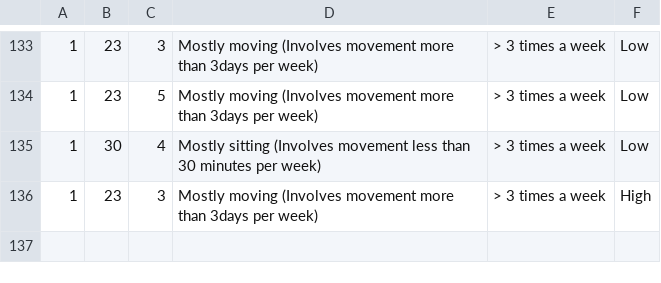
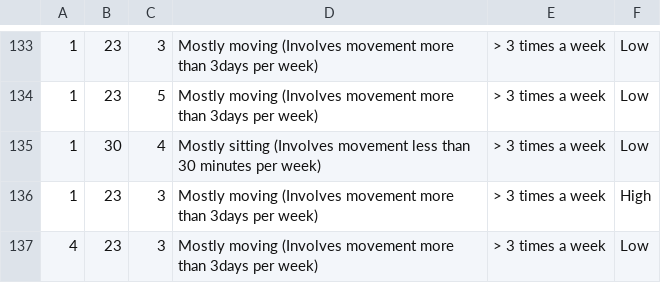
Before and after one commit to ahmedfadhil/CoachAIBot, a CSV file: csvs/features.csv, drawn as a sheet; only a part is shown, gaps mark what is left out; the diff names each change by its address in the sheet, - before the commit and + after, or states it on an @@ line.

```diff
--- a/csvs/features.csv
+++ b/csvs/features.csv
+row 137: 4 | 23 | 3 | Mostly moving (Involves movement more than 3days per week) | > 3 times a week | Low
```
Also changed, not shown: csvs/result.csv, 13 other files.
